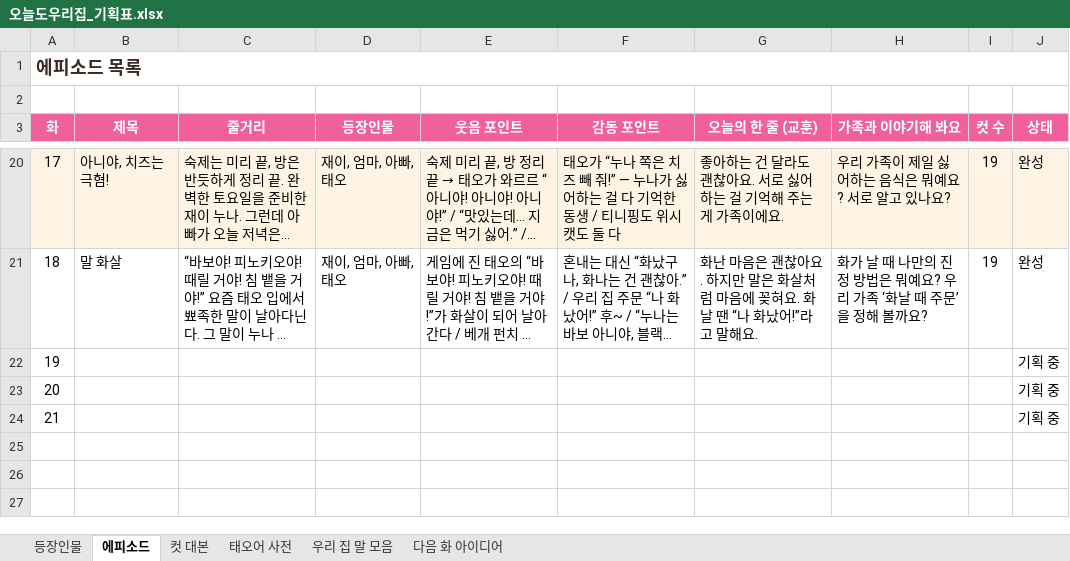
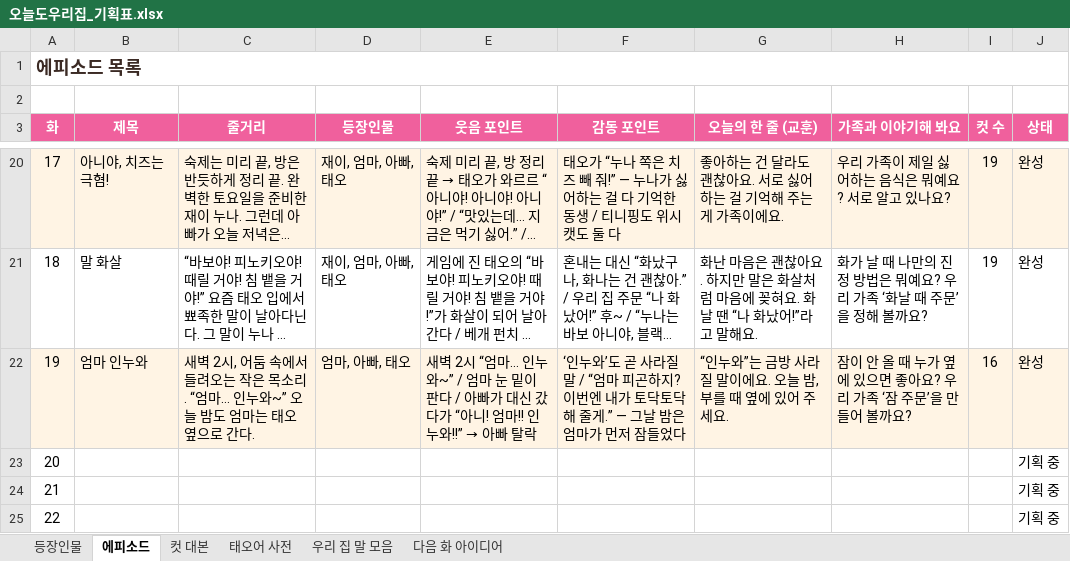
Before and after one commit to seangold8888/seangold8888.github.io, an Excel workbook: webtoon/planning/오늘도우리집_기획표.xlsx, sheet 에피소드, drawn as a sheet; only a part is shown, gaps mark what is left out; long unchanged cells end in …; values as stored, in another font and other column widths than the file's, no borders; addresses are those after the commit; the diff names each change by its address in the sheet, - before the commit and + after, or states it on an @@ line.

```diff
--- a/webtoon/planning/오늘도우리집_기획표.xlsx (sheet 에피소드)
+++ b/webtoon/planning/오늘도우리집_기획표.xlsx (sheet 에피소드)
+row 22: 19 | 엄마 인누와 | 새벽 2시, 어둠 속에서 들려오는 작은 목소리. “엄마… 인누와~” 오늘 밤도 엄마는 태오 옆으로 간다. | 엄마, 아빠, 태오 | 새벽 2시 “엄마… 인누와~” / 엄마 눈 밑이 판다 / 아빠가 대신 갔다가 “아니! 엄마!! 인누와!!” → 아빠 탈락 | ‘인누와’도 곧 사라질 말 / “엄마 피곤하지? 이번엔 내가 토닥토닥 해 줄게.” — 그날 밤은 엄마가 먼저 잠들었다 | “인누와”는 금방 사라질 말이에요. 오늘 밤, 부를 때 옆에 있어 주세요. | 잠이 안 올 때 누가 옆에 있으면 좋아요? 우리 가족 ‘잠 주문’을 만들어 볼까요? | 16 | 완성
@@ column A (화) renumbered from row 23 down @@
```
Also changed, not shown: sheet 컷 대본, sheet 태오어 사전, sheet 우리 집 말 모음, 8 other files.
